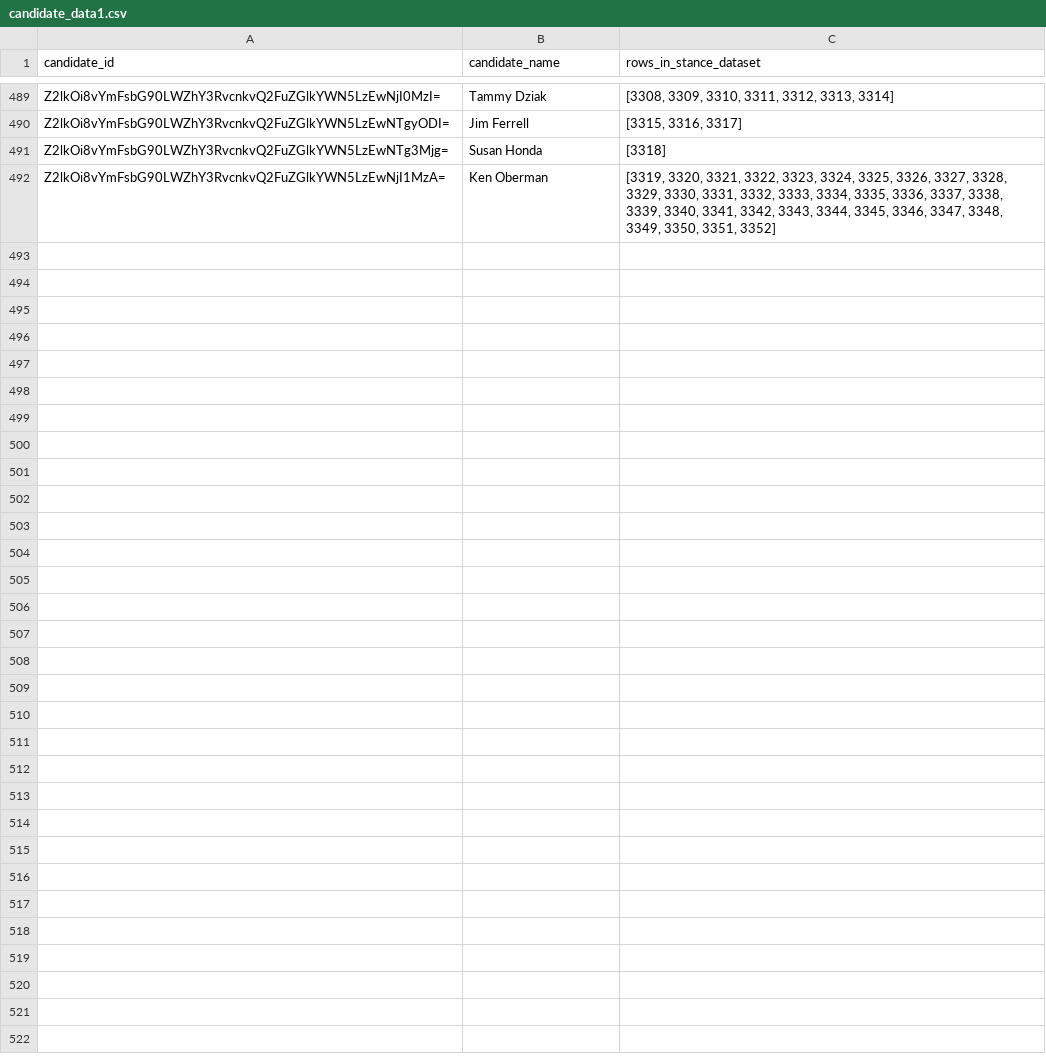
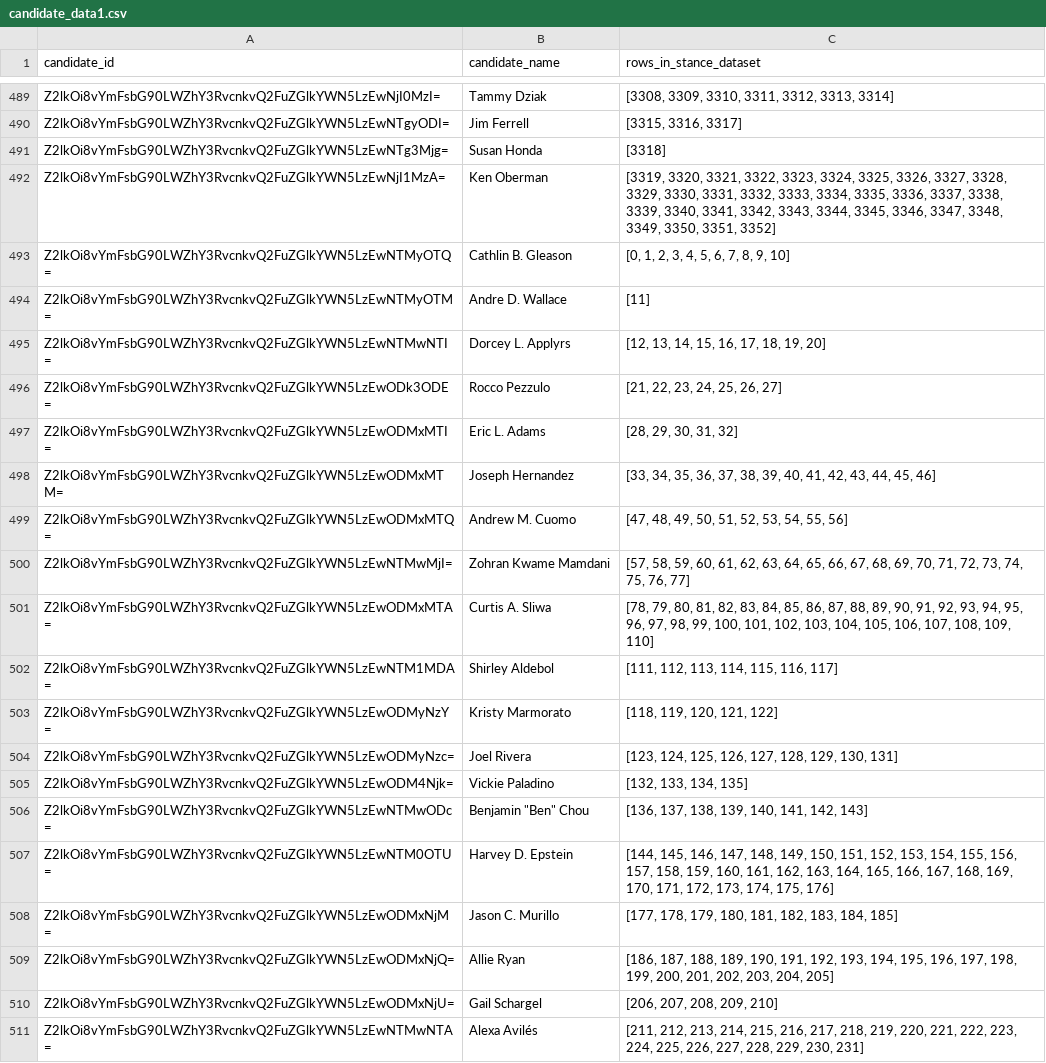
Before and after one commit to RaynaArora/neo-hackathon, a CSV file: issue_alignment/candidate_data1.csv, drawn as a sheet; only a part is shown, gaps mark what is left out; the diff covers the shown part only; the diff names each change by its address in the sheet, - before the commit and + after, or states it on an @@ line.

```diff
--- a/issue_alignment/candidate_data1.csv
+++ b/issue_alignment/candidate_data1.csv
+row 493: Z2lkOi8vYmFsbG90LWZhY3RvcnkvQ2FuZGlkYWN5LzEwNTMyOTQ= | Cathlin B. Gleason | [0, 1, 2, 3, 4, 5, 6, 7, 8, 9, 10]
+row 494: Z2lkOi8vYmFsbG90LWZhY3RvcnkvQ2FuZGlkYWN5LzEwNTMyOTM= | Andre D. Wallace | [11]
+row 495: Z2lkOi8vYmFsbG90LWZhY3RvcnkvQ2FuZGlkYWN5LzEwNTMwNTI= | Dorcey L. Applyrs | [12, 13, 14, 15, 16, 17, 18, 19, 20]
+row 496: Z2lkOi8vYmFsbG90LWZhY3RvcnkvQ2FuZGlkYWN5LzEwODk3ODE= | Rocco Pezzulo | [21, 22, 23, 24, 25, 26, 27]
+row 497: Z2lkOi8vYmFsbG90LWZhY3RvcnkvQ2FuZGlkYWN5LzEwODMxMTI= | Eric L. Adams | [28, 29, 30, 31, 32]
+row 498: Z2lkOi8vYmFsbG90LWZhY3RvcnkvQ2FuZGlkYWN5LzEwODMxMTM= | Joseph Hernandez | [33, 34, 35, 36, 37, 38, 39, 40, 41, 42, 43, 44, 45, 46]
+row 499: Z2lkOi8vYmFsbG90LWZhY3RvcnkvQ2FuZGlkYWN5LzEwODMxMTQ= | Andrew M. Cuomo | [47, 48, 49, 50, 51, 52, 53, 54, 55, 56]
+row 500: Z2lkOi8vYmFsbG90LWZhY3RvcnkvQ2FuZGlkYWN5LzEwNTMwMjI= | Zohran Kwame Mamdani | [57, 58, 59, 60, 61, 62, 63, 64, 65, 66, 67, 68, 69, 70, 71, 72, 73, 74, 75, 76, 77]
+row 501: Z2lkOi8vYmFsbG90LWZhY3RvcnkvQ2FuZGlkYWN5LzEwODMxMTA= | Curtis A. Sliwa | [78, 79, 80, 81, 82, 83, 84, 85, 86, 87, 88, 89, 90, 91, 92, 93, 94, 95, 96, 97, 98, 99, 100, 101, 102, 103, 104, 105, 106, 107, 108, 109, 110]
+row 502: Z2lkOi8vYmFsbG90LWZhY3RvcnkvQ2FuZGlkYWN5LzEwNTM1MDA= | Shirley Aldebol | [111, 112, 113, 114, 115, 116, 117]
+row 503: Z2lkOi8vYmFsbG90LWZhY3RvcnkvQ2FuZGlkYWN5LzEwODMyNzY= | Kristy Marmorato | [118, 119, 120, 121, 122]
+row 504: Z2lkOi8vYmFsbG90LWZhY3RvcnkvQ2FuZGlkYWN5LzEwODMyNzc= | Joel Rivera | [123, 124, 125, 126, 127, 128, 129, 130, 131]
+row 505: Z2lkOi8vYmFsbG90LWZhY3RvcnkvQ2FuZGlkYWN5LzEwODM4Njk= | Vickie Paladino | [132, 133, 134, 135]
+row 506: Z2lkOi8vYmFsbG90LWZhY3RvcnkvQ2FuZGlkYWN5LzEwNTMwODc= | Benjamin "Ben" Chou | [136, 137, 138, 139, 140, 141, 142, 143]
+row 507: Z2lkOi8vYmFsbG90LWZhY3RvcnkvQ2FuZGlkYWN5LzEwNTM0OTU= | Harvey D. Epstein | [144, 145, 146, 147, 148, 149, 150, 151, 152, 153, 154, 155, 156, 157, 158, 159, 160, 161, 162, 163, 164, 165, 166, 167, 168, 169, 170, 171, 172, 173, 174, 175, 176]
+row 508: Z2lkOi8vYmFsbG90LWZhY3RvcnkvQ2FuZGlkYWN5LzEwODMxNjM= | Jason C. Murillo | [177, 178, 179, 180, 181, 182, 183, 184, 185]
+row 509: Z2lkOi8vYmFsbG90LWZhY3RvcnkvQ2FuZGlkYWN5LzEwODMxNjQ= | Allie Ryan | [186, 187, 188, 189, 190, 191, 192, 193, 194, 195, 196, 197, 198, 199, 200, 201, 202, 203, 204, 205]
+row 510: Z2lkOi8vYmFsbG90LWZhY3RvcnkvQ2FuZGlkYWN5LzEwODMxNjU= | Gail Schargel | [206, 207, 208, 209, 210]
+row 511: Z2lkOi8vYmFsbG90LWZhY3RvcnkvQ2FuZGlkYWN5LzEwNTMwNTA= | Alexa Avilés | [211, 212, 213, 214, 215, 216, 217, 218, 219, 220, 221, 222, 223, 224, 225, 226, 227, 228, 229, 230, 231]
```
Also changed, not shown: 14 added rows elsewhere in this file, 5 other files.
